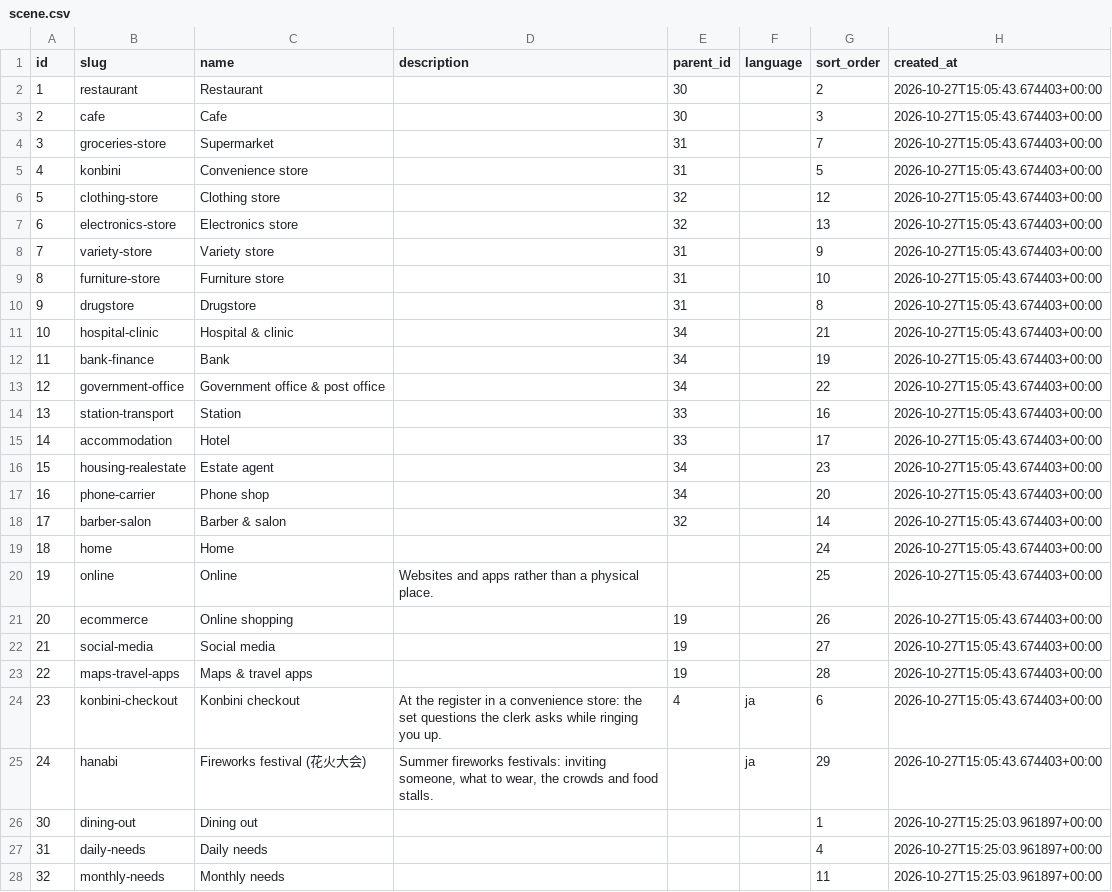
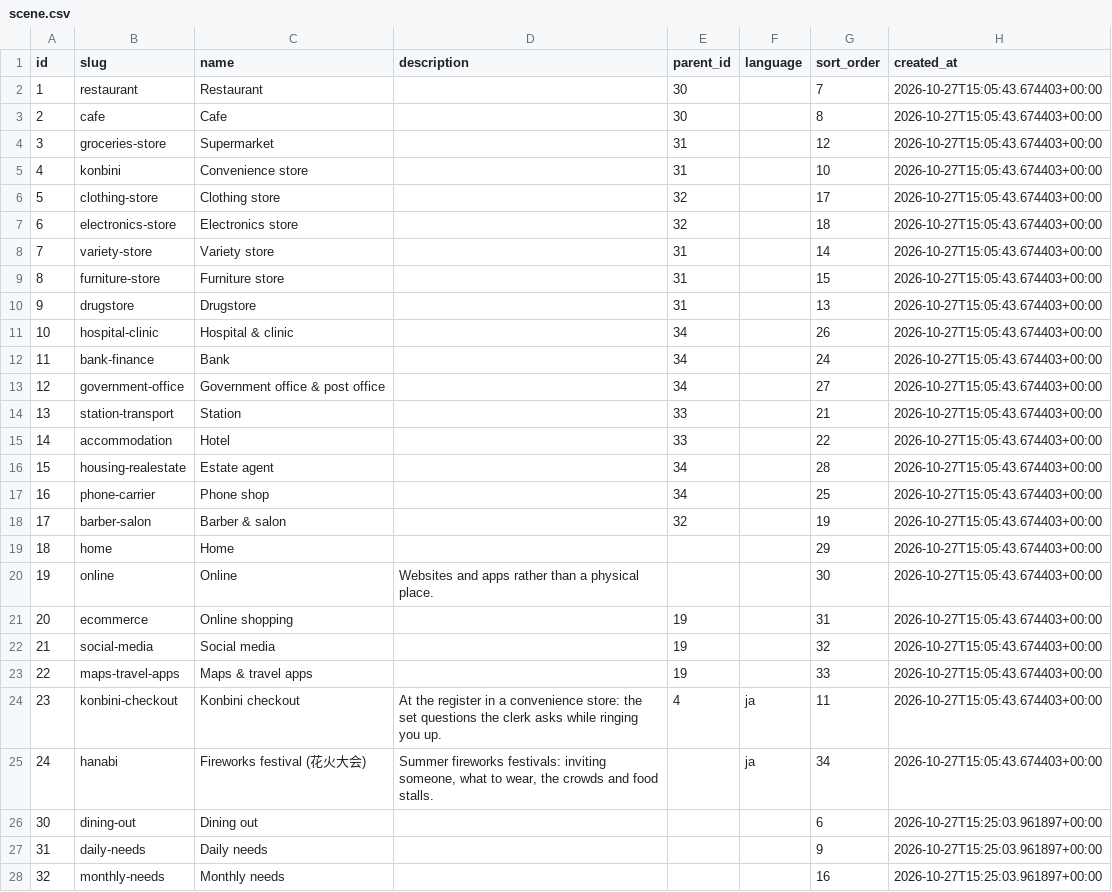
Before and after one commit to ifkarsyah/mitori, a CSV file: db-export/public/scene.csv, drawn as a sheet; only a part is shown; the diff covers the shown part only.

```diff
--- a/db-export/public/scene.csv
+++ b/db-export/public/scene.csv
@@ -1,28 +1,28 @@
 id,slug,name,description,parent_id,language,sort_order,created_at
-1,restaurant,Restaurant,,30,,2,2026-10-27T15:05:43.674403+00:00
-2,cafe,Cafe,,30,,3,2026-10-27T15:05:43.674403+00:00
-3,groceries-store,Supermarket,,31,,7,2026-10-27T15:05:43.674403+00:00
-4,konbini,Convenience store,,31,,5,2026-10-27T15:05:43.674403+00:00
-5,clothing-store,Clothing store,,32,,12,2026-10-27T15:05:43.674403+00:00
-6,electronics-store,Electronics store,,32,,13,2026-10-27T15:05:43.674403+00:00
-7,variety-store,Variety store,,31,,9,2026-10-27T15:05:43.674403+00:00
-8,furniture-store,Furniture store,,31,,10,2026-10-27T15:05:43.674403+00:00
-9,drugstore,Drugstore,,31,,8,2026-10-27T15:05:43.674403+00:00
-10,hospital-clinic,Hospital & clinic,,34,,21,2026-10-27T15:05:43.674403+00:00
-11,bank-finance,Bank,,34,,19,2026-10-27T15:05:43.674403+00:00
-12,government-office,Government office & post office,,34,,22,2026-10-27T15:05:43.674403+00:00
-13,station-transport,Station,,33,,16,2026-10-27T15:05:43.674403+00:00
-14,accommodation,Hotel,,33,,17,2026-10-27T15:05:43.674403+00:00
-15,housing-realestate,Estate agent,,34,,23,2026-10-27T15:05:43.674403+00:00
-16,phone-carrier,Phone shop,,34,,20,2026-10-27T15:05:43.674403+00:00
-17,barber-salon,Barber & salon,,32,,14,2026-10-27T15:05:43.674403+00:00
-18,home,Home,,,,24,2026-10-27T15:05:43.674403+00:00
-19,online,Online,Websites and apps rather than a physical place.,,,25,2026-10-27T15:05:43.674403+00:00
-20,ecommerce,Online shopping,,19,,26,2026-10-27T15:05:43.674403+00:00
-21,social-media,Social media,,19,,27,2026-10-27T15:05:43.674403+00:00
-22,maps-travel-apps,Maps & travel apps,,19,,28,2026-10-27T15:05:43.674403+00:00
-23,konbini-checkout,Konbini checkout,At the register in a convenience store: the set questions the clerk asks while ringing you up.,4,ja,6,2026-10-27T15:05:43.674403+00:00
-24,hanabi,Fireworks festival (花火大会),"Summer fireworks festivals: inviting someone, what to wear, the crowds and food stalls.",,ja,29,2026-10-27T15:05:43.674403+00:00
-30,dining-out,Dining out,,,,1,2026-10-27T15:25:03.961897+00:00
-31,daily-needs,Daily needs,,,,4,2026-10-27T15:25:03.961897+00:00
-32,monthly-needs,Monthly needs,,,,11,2026-10-27T15:25:03.961897+00:00
+1,restaurant,Restaurant,,30,,7,2026-10-27T15:05:43.674403+00:00
+2,cafe,Cafe,,30,,8,2026-10-27T15:05:43.674403+00:00
+3,groceries-store,Supermarket,,31,,12,2026-10-27T15:05:43.674403+00:00
+4,konbini,Convenience store,,31,,10,2026-10-27T15:05:43.674403+00:00
+5,clothing-store,Clothing store,,32,,17,2026-10-27T15:05:43.674403+00:00
+6,electronics-store,Electronics store,,32,,18,2026-10-27T15:05:43.674403+00:00
+7,variety-store,Variety store,,31,,14,2026-10-27T15:05:43.674403+00:00
+8,furniture-store,Furniture store,,31,,15,2026-10-27T15:05:43.674403+00:00
+9,drugstore,Drugstore,,31,,13,2026-10-27T15:05:43.674403+00:00
+10,hospital-clinic,Hospital & clinic,,34,,26,2026-10-27T15:05:43.674403+00:00
+11,bank-finance,Bank,,34,,24,2026-10-27T15:05:43.674403+00:00
+12,government-office,Government office & post office,,34,,27,2026-10-27T15:05:43.674403+00:00
+13,station-transport,Station,,33,,21,2026-10-27T15:05:43.674403+00:00
+14,accommodation,Hotel,,33,,22,2026-10-27T15:05:43.674403+00:00
+15,housing-realestate,Estate agent,,34,,28,2026-10-27T15:05:43.674403+00:00
+16,phone-carrier,Phone shop,,34,,25,2026-10-27T15:05:43.674403+00:00
+17,barber-salon,Barber & salon,,32,,19,2026-10-27T15:05:43.674403+00:00
+18,home,Home,,,,29,2026-10-27T15:05:43.674403+00:00
+19,online,Online,Websites and apps rather than a physical place.,,,30,2026-10-27T15:05:43.674403+00:00
+20,ecommerce,Online shopping,,19,,31,2026-10-27T15:05:43.674403+00:00
+21,social-media,Social media,,19,,32,2026-10-27T15:05:43.674403+00:00
+22,maps-travel-apps,Maps & travel apps,,19,,33,2026-10-27T15:05:43.674403+00:00
+23,konbini-checkout,Konbini checkout,At the register in a convenience store: the set questions the clerk asks while ringing you up.,4,ja,11,2026-10-27T15:05:43.674403+00:00
+24,hanabi,Fireworks festival (花火大会),"Summer fireworks festivals: inviting someone, what to wear, the crowds and food stalls.",,ja,34,2026-10-27T15:05:43.674403+00:00
+30,dining-out,Dining out,,,,6,2026-10-27T15:25:03.961897+00:00
+31,daily-needs,Daily needs,,,,9,2026-10-27T15:25:03.961897+00:00
+32,monthly-needs,Monthly needs,,,,16,2026-10-27T15:25:03.961897+00:00
```
Also changed, not shown: 5 added rows and 2 edited cells elsewhere in this file, db-export/japanese/sentence.csv, db-export/japanese/sentence_word.csv, 14 other files.
